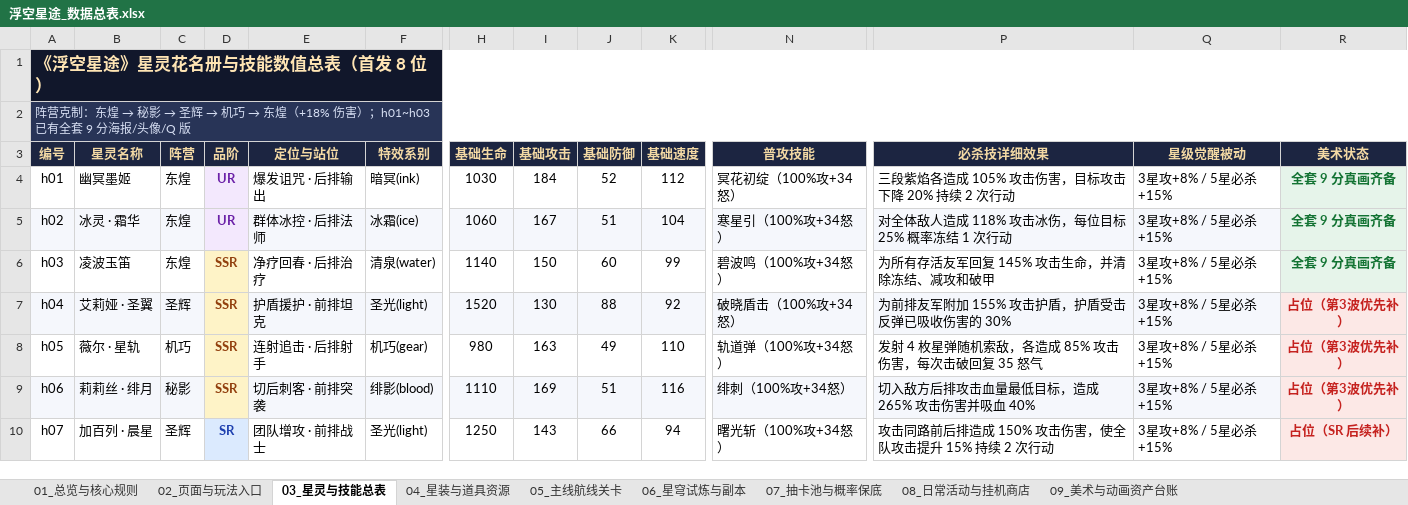
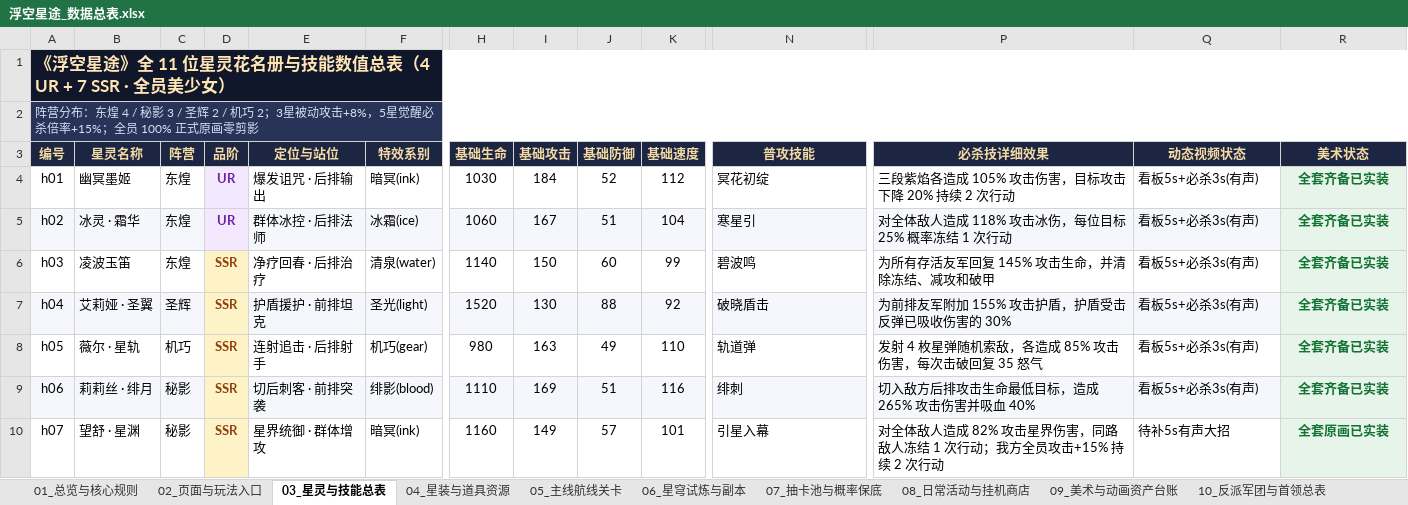
Before and after one commit to Y-AE86/sky-odyssey, an Excel workbook: 浮空星途_数据总表.xlsx, sheet 03_星灵与技能总表, drawn as a sheet; only a part is shown, gaps mark what is left out; values as stored, in another font and other column widths than the file's, no borders; the diff covers the shown part only; the diff names each change by its address in the sheet, - before the commit and + after, or states it on an @@ line.

```diff
--- a/浮空星途_数据总表.xlsx (sheet 03_星灵与技能总表)
+++ b/浮空星途_数据总表.xlsx (sheet 03_星灵与技能总表)
+sheet tab: 10_反派军团与首领总表
-A1 (编号): 《浮空星途》星灵花名册与技能数值总表（首发 8 位）
+A1 (编号): 《浮空星途》全 11 位星灵花名册与技能数值总表（4 UR + 7 SSR · 全员美少女）
@@ A2 (编号): 阵营克制：东煌 → 秘影 → 圣辉 → 机巧 → 东煌（+18% 伤害）；h01~h03 已有全套 9 分海报/头像/Q 版 → 阵营分布：东煌 4 / 秘影 3 / 圣辉 2 / 机巧 2；3星被动攻击+8%，5星觉醒必杀倍率+15%；全员 100% 正式原画零剪影 @@
-Q3: 星级觉醒被动
+Q3: 动态视频状态
-N4 (普攻技能): 冥花初绽（100%攻+34怒）
+N4 (普攻技能): 冥花初绽
-Q4:Q9 (动态视频状态): 3星攻+8% / 5星必杀+15%
+Q4:Q9 (动态视频状态): 看板5s+必杀3s(有声)
-R4:R6 (美术状态): 全套 9 分真画齐备
+R4:R6 (美术状态): 全套齐备已实装
-N5 (普攻技能): 寒星引（100%攻+34怒）
+N5 (普攻技能): 寒星引
-N6 (普攻技能): 碧波鸣（100%攻+34怒）
+N6 (普攻技能): 碧波鸣
-N7 (普攻技能): 破晓盾击（100%攻+34怒）
+N7 (普攻技能): 破晓盾击
-R7:R9 (美术状态): 占位（第3波优先补）
+R7:R9 (美术状态): 全套齐备已实装
-R7:R10 text colour: #C5221F
+R7:R10 text colour: #137333
-N8 (普攻技能): 轨道弹（100%攻+34怒）
+N8 (普攻技能): 轨道弹
-N9 (普攻技能): 绯刺（100%攻+34怒）
+N9 (普攻技能): 绯刺
-P9 (必杀技详细效果): 切入敌方后排攻击血量最低目标，造成 265% 攻击伤害并吸血 40%
+P9 (必杀技详细效果): 切入敌方后排攻击生命最低目标，造成 265% 攻击伤害并吸血 40%
-B10 (星灵名称): 加百列 · 晨星
+B10 (星灵名称): 望舒 · 星渊
-C10 (阵营): 圣辉
+C10 (阵营): 秘影
-D10 (品阶): SR
+D10 (品阶): SSR
@@ D10 fill: #DBEAFE → #FEF3C7, text colour: #1E40AF → #92400E @@
-E10 (定位与站位): 团队增攻 · 前排战士
+E10 (定位与站位): 星界统御 · 群体增攻
-F10 (特效系别): 圣光(light)
+F10 (特效系别): 暗冥(ink)
-H10 (基础生命): 1250
+H10 (基础生命): 1160
-I10 (基础攻击): 143
+I10 (基础攻击): 149
-J10 (基础防御): 66
+J10 (基础防御): 57
-K10 (基础速度): 94
+K10 (基础速度): 101
-N10 (普攻技能): 曙光斩（100%攻+34怒）
+N10 (普攻技能): 引星入幕
-P10 (必杀技详细效果): 攻击同路前后排造成 150% 攻击伤害，使全队攻击提升 15% 持续 2…
+P10 (必杀技详细效果): 对全体敌人造成 82% 攻击星界伤害，同路敌人冻结 1 次行动；我方全员攻击+15% 持续 2…
-Q10 (动态视频状态): 3星攻+8% / 5星必杀+15%
+Q10 (动态视频状态): 待补5s有声大招
-R10 (美术状态): 占位（SR 后续补）
+R10 (美术状态): 全套原画已实装
```
Also changed, not shown: 3 added rows, 10 edited cells and cell formats elsewhere in this sheet, sheet 09_美术与动画资产台账, sheet 02_页面与玩法入口, sheet 01_总览与核心规则, sheet 07_抽卡池与概率保底, sheet 05_主线航线关卡, sheet 04_星装与道具资源, 2 more sheets, 2 other files.
